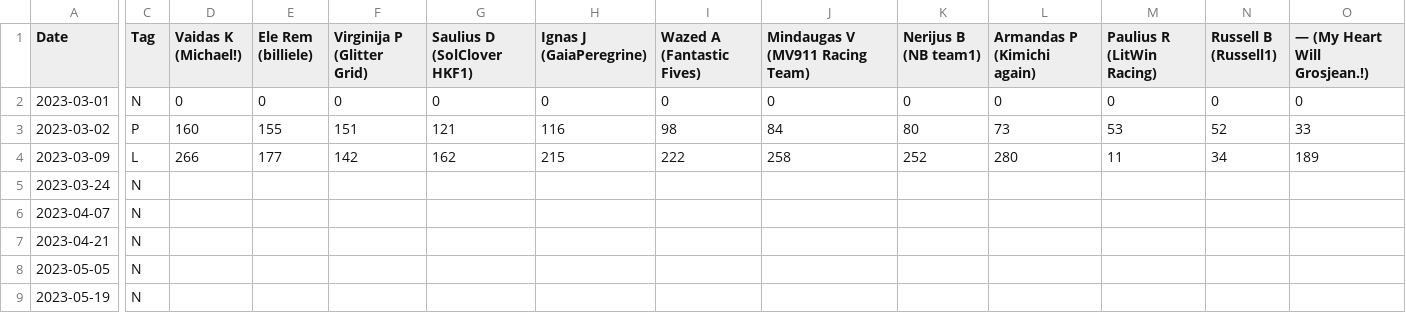
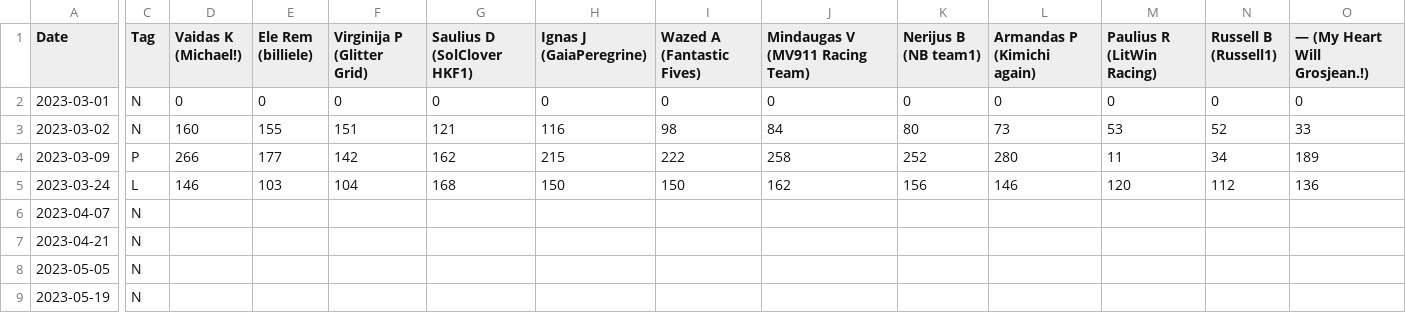
Before and after one commit to SolClover/Global-F1-Battle-2025, a CSV file: data/League_results.csv, drawn as a sheet; only a part is shown, gaps mark what is left out; the diff covers the shown part only; the diff names each change by its address in the sheet, - before the commit and + after, or states it on an @@ line.

Commit message:
First set of results

```diff
--- a/data/League_results.csv
+++ b/data/League_results.csv
-C3 (Tag): P
+C3 (Tag): N
-C4 (Tag): L
+C4 (Tag): P
-C5 (Tag): N
+C5 (Tag): L
-D5 (Vaidas K (Michael!)): (empty)
+D5 (Vaidas K (Michael!)): 146
-E5 (Ele Rem (billiele)): (empty)
+E5 (Ele Rem (billiele)): 103
-F5 (Virginija P (Glitter Grid)): (empty)
+F5 (Virginija P (Glitter Grid)): 104
-G5 (Saulius D (SolClover HKF1)): (empty)
+G5 (Saulius D (SolClover HKF1)): 168
-H5 (Ignas J (GaiaPeregrine)): (empty)
+H5 (Ignas J (GaiaPeregrine)): 150
-I5 (Wazed A (Fantastic Fives)): (empty)
+I5 (Wazed A (Fantastic Fives)): 150
-J5 (Mindaugas V (MV911 Racing Team)): (empty)
+J5 (Mindaugas V (MV911 Racing Team)): 162
-K5 (Nerijus B (NB team1)): (empty)
+K5 (Nerijus B (NB team1)): 156
-L5 (Armandas P (Kimichi again)): (empty)
+L5 (Armandas P (Kimichi again)): 146
-M5 (Paulius R (LitWin Racing)): (empty)
+M5 (Paulius R (LitWin Racing)): 120
-N5 (Russell B (Russell1)): (empty)
+N5 (Russell B (Russell1)): 112
-O5 (— (My Heart Will Grosjean.!)): (empty)
+O5 (— (My Heart Will Grosjean.!)): 136
```
Also changed, not shown: 4 edited cells elsewhere in this file, 1 other file.
